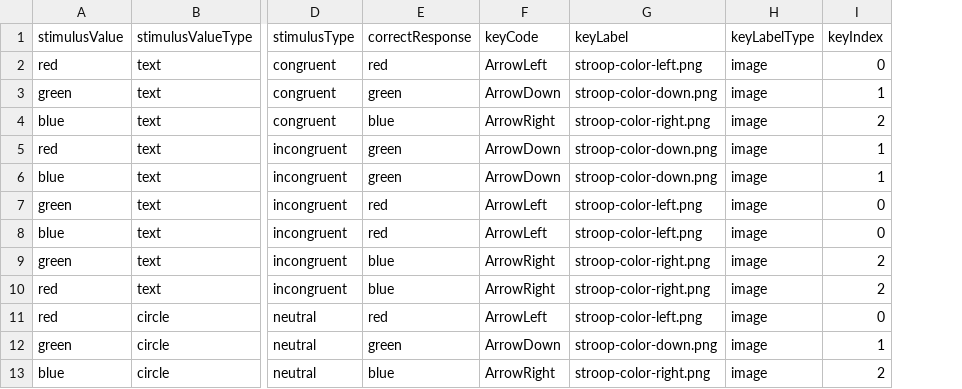
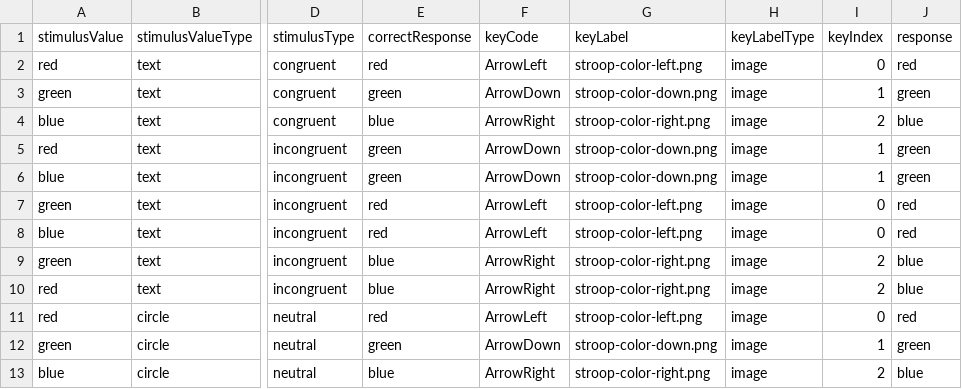
Before and after one commit to tatool/tatool-web, a CSV file: app/projects/public/tatool-stimuli/stimuli/choice-stroop-colors.csv, drawn as a sheet; only a part is shown, gaps mark what is left out; the diff names each change by its address in the sheet, - before the commit and + after, or states it on an @@ line.

Commit message:
change input property name to response

```diff
--- a/app/projects/public/tatool-stimuli/stimuli/choice-stroop-colors.csv
+++ b/app/projects/public/tatool-stimuli/stimuli/choice-stroop-colors.csv
+column J (response), rows 2-13: red | green | blue | green | green | red | red | blue | blue | red | green | blue
```
Also changed, not shown: app/projects/public/tatool-stimuli/stimuli/choice-flanker-arrows.csv, app/projects/public/tatool-stimuli/stimuli/choice-magnitude.csv, 4 other files.
